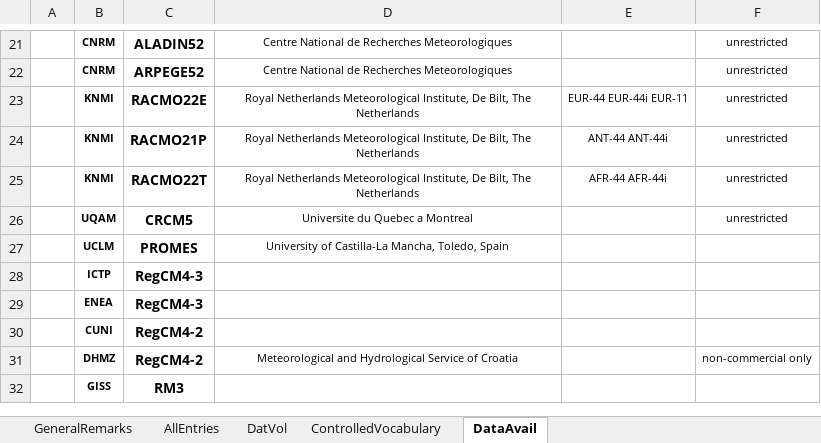
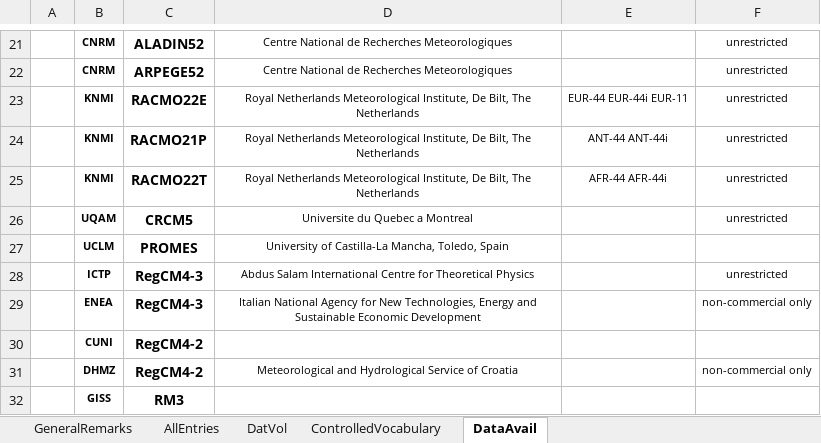
Before and after one commit to IS-ENES-Data/cordex, an Excel workbook: CORDEX_ESGF_coordination_issues.xlsx, sheet DataAvail, drawn as a sheet; only a part is shown, gaps mark what is left out; values as stored, in another font and other column widths than the file's, no borders; conditional formats not drawn; the diff names each change by its address in the sheet, - before the commit and + after, or states it on an @@ line.

```diff
--- a/CORDEX_ESGF_coordination_issues.xlsx (sheet DataAvail)
+++ b/CORDEX_ESGF_coordination_issues.xlsx (sheet DataAvail)
-D28: (empty)
+D28: Abdus Salam International Centre for Theoretical Physics
-F28: (empty)
+F28: unrestricted
-D29: (empty)
+D29: Italian National Agency for New Technologies, Energy and Sustainable Economic Development
-F29: (empty)
+F29: non-commercial only
```
Also changed, not shown: sheet ControlledVocabulary, sheet AllEntries, sheet DatVol, sheet GeneralRemarks, formulas that keep their value, hidden cells.
